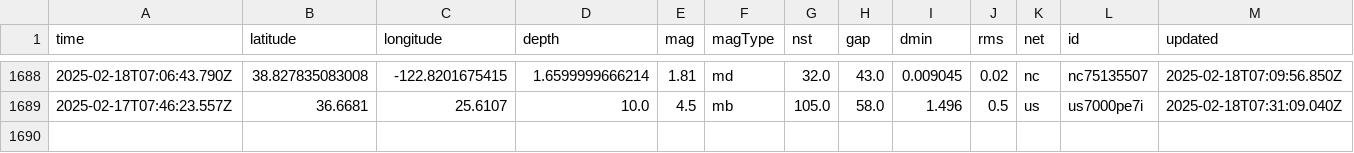
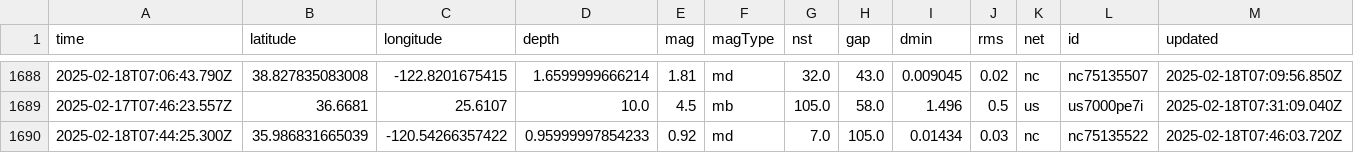
Before and after one commit to rafaelmatsuyama/FIAP-2025-ABDR-StreamProcessingPipelines, a CSV file: usgs_main.csv, drawn as a sheet; only a part is shown, gaps mark what is left out; rows hold the shown columns only; the diff names each change by its address in the sheet, - before the commit and + after, or states it on an @@ line.

```diff
--- a/usgs_main.csv
+++ b/usgs_main.csv
+row 1690: 2025-02-18T07:44:25.300Z | 35.986831665039 | -120.54266357422 | 0.95999997854233 | 0.92 | md | 7.0 | 105.0 | 0.01434 | 0.03 | nc | nc75135522 | 2025-02-18T07:46:03.720Z
```
Also changed, not shown: usgs_current.csv.
